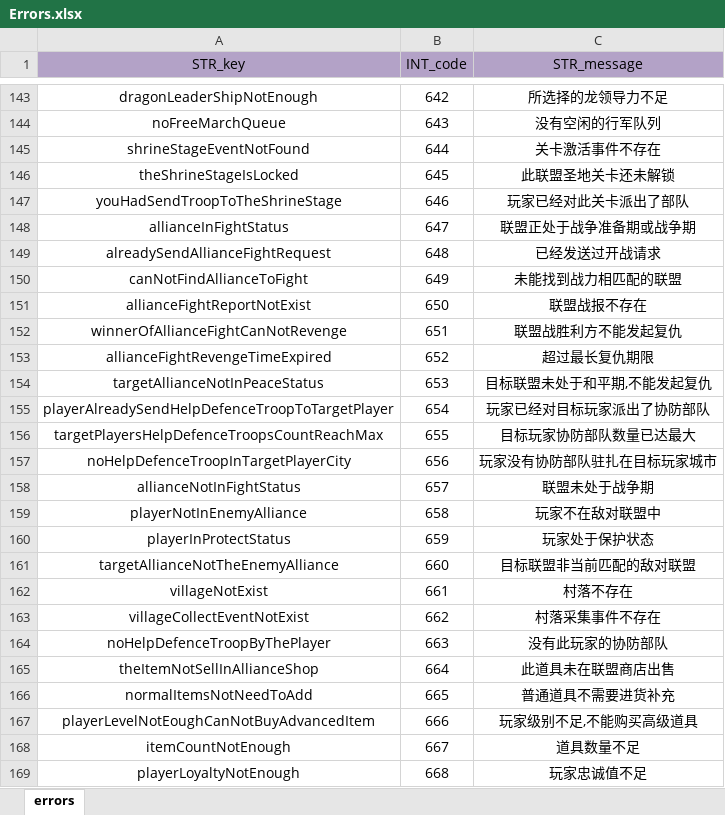
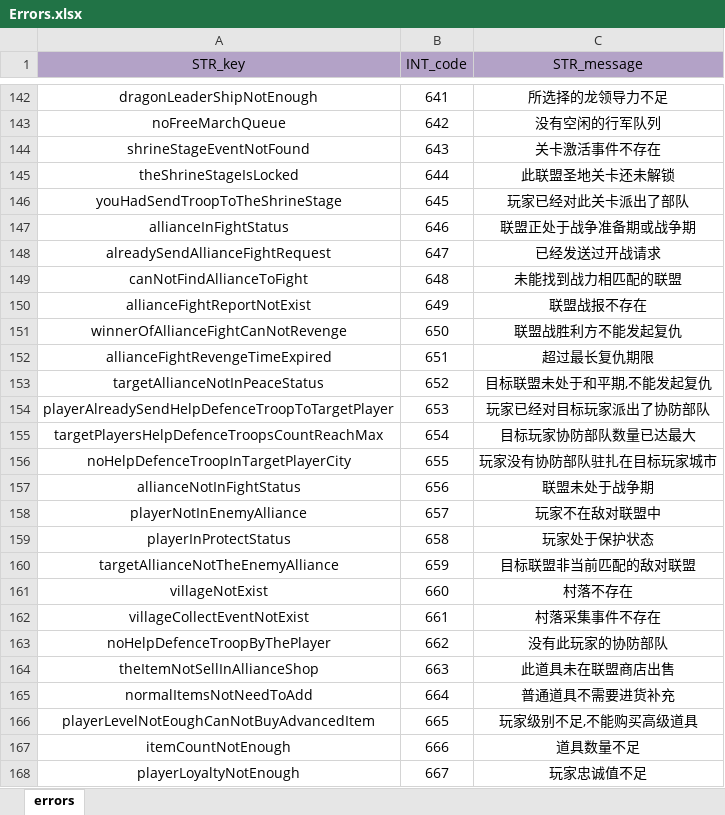
Before and after one commit to ModunZhang/kod_docs, an Excel workbook: datas/shared/Errors.xlsx, sheet errors, drawn as a sheet; only a part is shown, gaps mark what is left out; values as stored, in another font and other column widths than the file's, no borders; addresses are those after the commit; the diff covers the shown part only; the diff names each change by its address in the sheet, - before the commit and + after, or states it on an @@ line.

```diff
--- a/datas/shared/Errors.xlsx (sheet errors)
+++ b/datas/shared/Errors.xlsx (sheet errors)
-B142 (INT_code): 642
+B142 (INT_code): 641
-B143 (INT_code): 643
+B143 (INT_code): 642
-B144 (INT_code): 644
+B144 (INT_code): 643
-B145 (INT_code): 645
+B145 (INT_code): 644
-B146 (INT_code): 646
+B146 (INT_code): 645
-B147 (INT_code): 647
+B147 (INT_code): 646
-B148 (INT_code): 648
+B148 (INT_code): 647
-B149 (INT_code): 649
+B149 (INT_code): 648
-B150 (INT_code): 650
+B150 (INT_code): 649
-B151 (INT_code): 651
+B151 (INT_code): 650
-B152 (INT_code): 652
+B152 (INT_code): 651
-B153 (INT_code): 653
+B153 (INT_code): 652
-B154 (INT_code): 654
+B154 (INT_code): 653
-B155 (INT_code): 655
+B155 (INT_code): 654
-B156 (INT_code): 656
+B156 (INT_code): 655
-B157 (INT_code): 657
+B157 (INT_code): 656
-B158 (INT_code): 658
+B158 (INT_code): 657
-B159 (INT_code): 659
+B159 (INT_code): 658
-B160 (INT_code): 660
+B160 (INT_code): 659
-B161 (INT_code): 661
+B161 (INT_code): 660
-B162 (INT_code): 662
+B162 (INT_code): 661
-B163 (INT_code): 663
+B163 (INT_code): 662
-B164 (INT_code): 664
+B164 (INT_code): 663
-B165 (INT_code): 665
+B165 (INT_code): 664
-B166 (INT_code): 666
+B166 (INT_code): 665
-B167 (INT_code): 667
+B167 (INT_code): 666
-B168 (INT_code): 668
+B168 (INT_code): 667
```
Also changed, not shown: 1 removed row and 72 edited cells elsewhere in this sheet, datas/shared/AllianceInitData.xlsx, datas/shared/PlayerInitData.xlsx.
